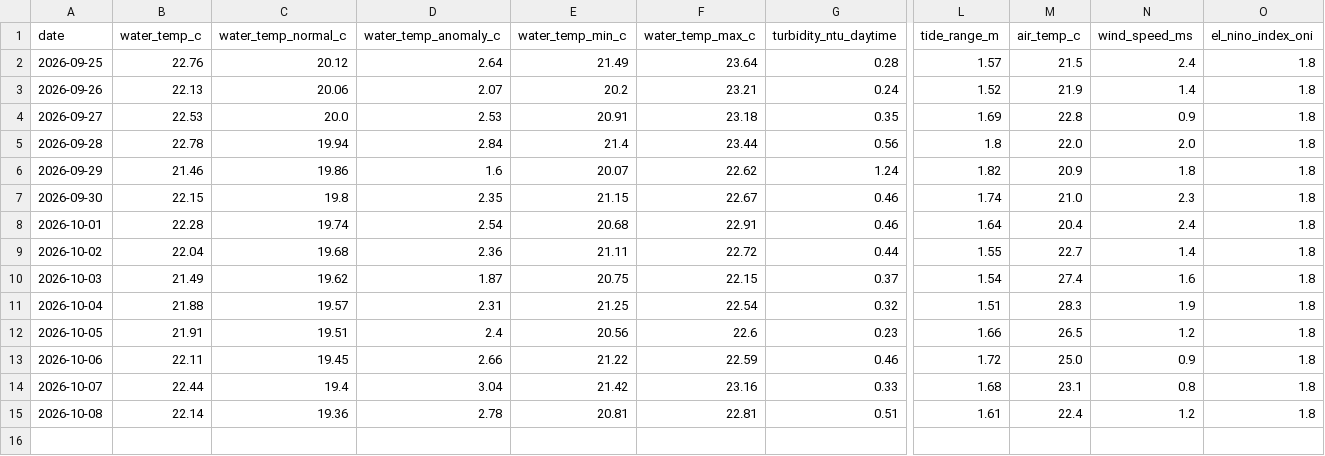
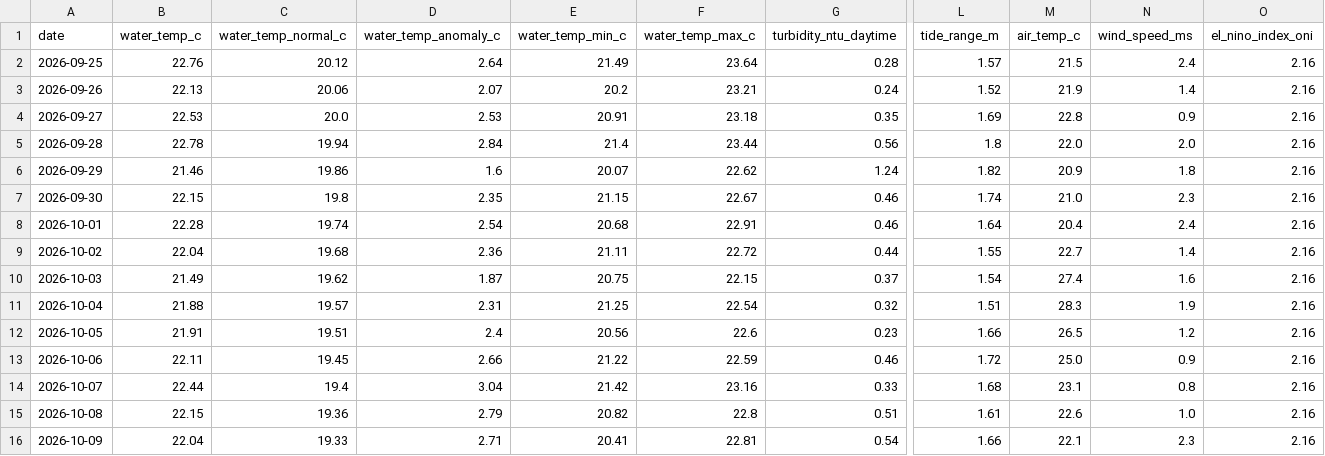
Before and after one commit to joshuafrommeyer-35/PierTracker, a CSV file: results/daily_conditions.csv, drawn as a sheet; only a part is shown, gaps mark what is left out; rows hold the shown columns only; the diff names each change by its address in the sheet, - before the commit and + after, or states it on an @@ line.

```diff
--- a/results/daily_conditions.csv
+++ b/results/daily_conditions.csv
-O2:O15 (el_nino_index_oni): 1.8
+O2:O15 (el_nino_index_oni): 2.16
-B15 (water_temp_c): 22.14
+B15 (water_temp_c): 22.15
-D15 (water_temp_anomaly_c): 2.78
+D15 (water_temp_anomaly_c): 2.79
-E15 (water_temp_min_c): 20.81
+E15 (water_temp_min_c): 20.82
-F15 (water_temp_max_c): 22.81
+F15 (water_temp_max_c): 22.8
-M15 (air_temp_c): 22.4
+M15 (air_temp_c): 22.6
-N15 (wind_speed_ms): 1.2
+N15 (wind_speed_ms): 1.0
+row 16: 2026-10-09 | 22.04 | 19.33 | 2.71 | 20.41 | 22.81 | 0.54 | 1.66 | 22.1 | 2.3 | 2.16
```
Also changed, not shown: results/environment_hourly.csv, 4 other files.
